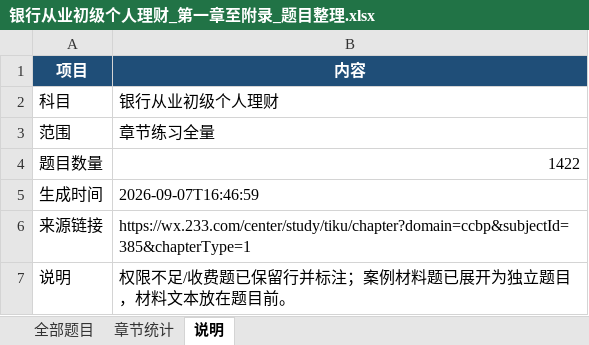
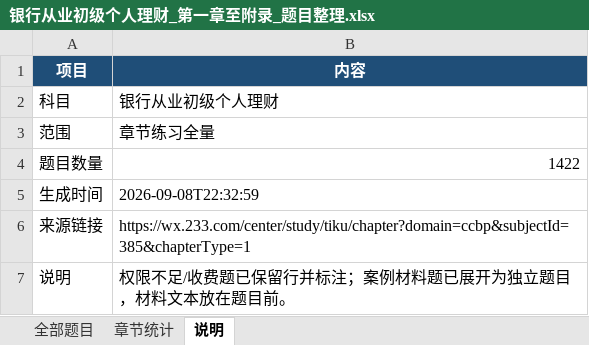
Before and after one commit to nbamboo/uni-learn, an Excel workbook: resources/topic/银行从业初级个人理财_第一章至附录_题目整理.xlsx, sheet 说明, drawn as a sheet; values as stored, in another font and other column widths than the file's, no borders; the diff names each change by its address in the sheet, - before the commit and + after, or states it on an @@ line.

```diff
--- a/resources/topic/银行从业初级个人理财_第一章至附录_题目整理.xlsx (sheet 说明)
+++ b/resources/topic/银行从业初级个人理财_第一章至附录_题目整理.xlsx (sheet 说明)
-B5 (内容): 2026-09-07T16:46:59
+B5 (内容): 2026-09-08T22:32:59
```
Also changed, not shown: outputs/question-bank-596-text-20260908/银行从业初级银行管理_章节练习_题目整理.xlsx, resources/topic/银行从业初级银行业法律法规与综合能力_章节练习_题目整理.xlsx, 46 other files.
